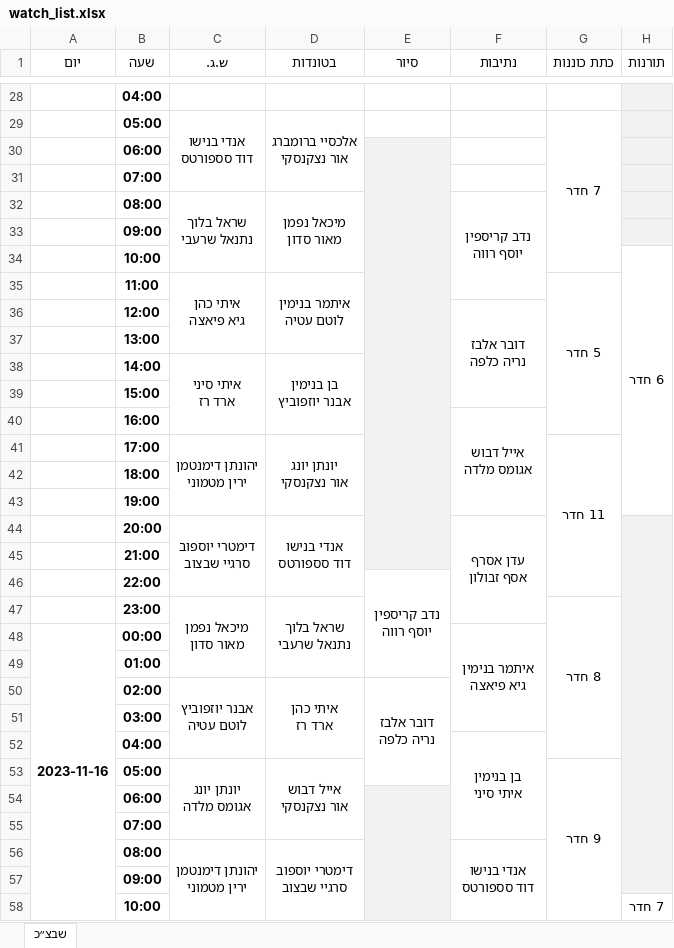
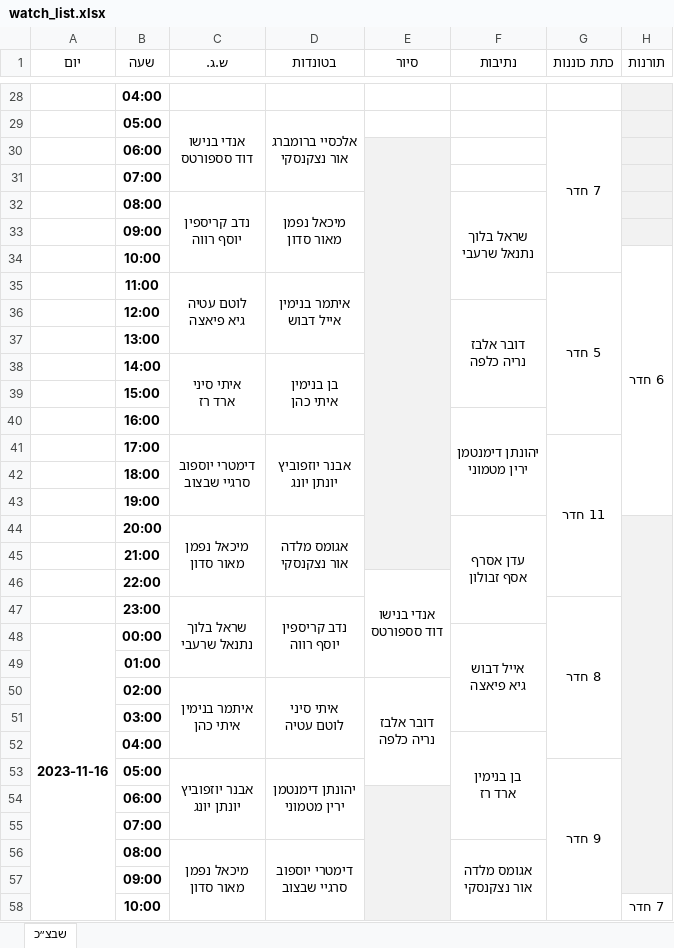
Before and after one commit to andybenichou/meshavsek, an Excel workbook: watch_list.xlsx, sheet שבצ״כ, drawn as a sheet; only a part is shown, gaps mark what is left out; values as stored, in another font and other column widths than the file's, no borders; ↵ is a line break in a cell; the diff covers the shown part only; the diff names each change by its address in the sheet, - before the commit and + after, or states it on an @@ line.

```diff
--- a/watch_list.xlsx (sheet שבצ״כ)
+++ b/watch_list.xlsx (sheet שבצ״כ)
-C32 (ש.ג.): שראל בלוך ↵ נתנאל שרעבי
+C32 (ש.ג.): נדב קריספין ↵ יוסף רווה
-F32 (נתיבות): נדב קריספין ↵ יוסף רווה
+F32 (נתיבות): שראל בלוך ↵ נתנאל שרעבי
-C35 (ש.ג.): איתי כהן ↵ גיא פיאצה
+C35 (ש.ג.): לוטם עטיה ↵ גיא פיאצה
-D35 (בטונדות): איתמר בנימין ↵ לוטם עטיה
+D35 (בטונדות): איתמר בנימין ↵ אייל דבוש
-D38 (בטונדות): בן בנימין ↵ אבנר יוזפוביץ
+D38 (בטונדות): בן בנימין ↵ איתי כהן
-F40 (נתיבות): אייל דבוש ↵ אגומס מלדה
+F40 (נתיבות): יהונתן דימנטמן ↵ ירין מטמוני
-C41 (ש.ג.): יהונתן דימנטמן ↵ ירין מטמוני
+C41 (ש.ג.): דימטרי יוספוב ↵ סרגיי שבצוב
-D41 (בטונדות): יונתן יונג ↵ אור נצקנסקי
+D41 (בטונדות): אבנר יוזפוביץ ↵ יונתן יונג
-C44 (ש.ג.): דימטרי יוספוב ↵ סרגיי שבצוב
+C44 (ש.ג.): מיכאל נפמן ↵ מאור סדון
-D44 (בטונדות): אנדי בנישו ↵ דוד סספורטס
+D44 (בטונדות): אגומס מלדה ↵ אור נצקנסקי
-E46 (סיור): נדב קריספין ↵ יוסף רווה
+E46 (סיור): אנדי בנישו ↵ דוד סספורטס
-C47 (ש.ג.): מיכאל נפמן ↵ מאור סדון
+C47 (ש.ג.): שראל בלוך ↵ נתנאל שרעבי
-D47 (בטונדות): שראל בלוך ↵ נתנאל שרעבי
+D47 (בטונדות): נדב קריספין ↵ יוסף רווה
-F48 (נתיבות): איתמר בנימין ↵ גיא פיאצה
+F48 (נתיבות): אייל דבוש ↵ גיא פיאצה
-C50 (ש.ג.): אבנר יוזפוביץ ↵ לוטם עטיה
+C50 (ש.ג.): איתמר בנימין ↵ איתי כהן
-D50 (בטונדות): איתי כהן ↵ ארד רז
+D50 (בטונדות): איתי סיני ↵ לוטם עטיה
-F52 (נתיבות): בן בנימין ↵ איתי סיני
+F52 (נתיבות): בן בנימין ↵ ארד רז
-C53 (ש.ג.): יונתן יונג ↵ אגומס מלדה
+C53 (ש.ג.): אבנר יוזפוביץ ↵ יונתן יונג
-D53 (בטונדות): אייל דבוש ↵ אור נצקנסקי
+D53 (בטונדות): יהונתן דימנטמן ↵ ירין מטמוני
-C56 (ש.ג.): יהונתן דימנטמן ↵ ירין מטמוני
+C56 (ש.ג.): מיכאל נפמן ↵ מאור סדון
-F56 (נתיבות): אנדי בנישו ↵ דוד סספורטס
+F56 (נתיבות): אגומס מלדה ↵ אור נצקנסקי
```
Also changed, not shown: 12 edited cells elsewhere in this sheet, 3 other files.
